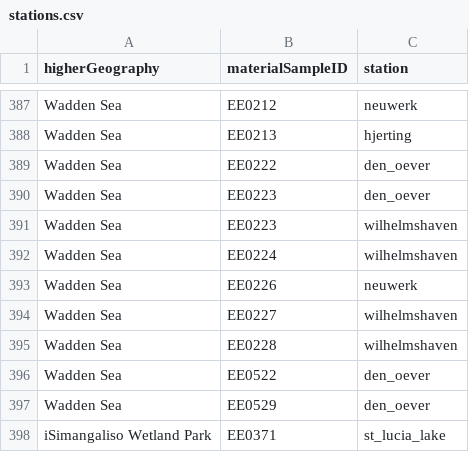
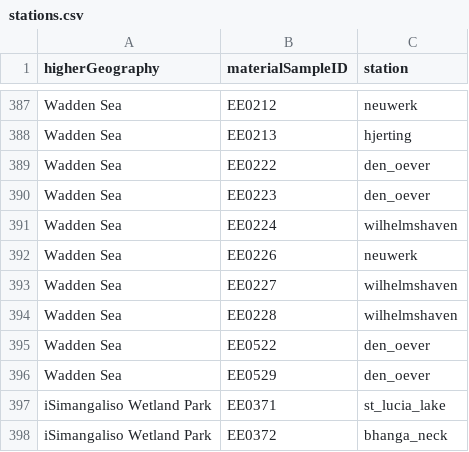
Before and after one commit to iobis/edna-tracker-data, a CSV file: supplementary_info/stations.csv, drawn as a sheet; only a part is shown, gaps mark what is left out; the shorter side is filled out with more unchanged rows.

Commit message:
EE0223 station fix

```diff
--- a/supplementary_info/stations.csv
+++ b/supplementary_info/stations.csv
@@ -390,3 +390,2 @@ higherGeography,materialSampleID,station
 "Wadden Sea",EE0223,den_oever
-"Wadden Sea",EE0223,wilhelmshaven
 "Wadden Sea",EE0224,wilhelmshaven
```
